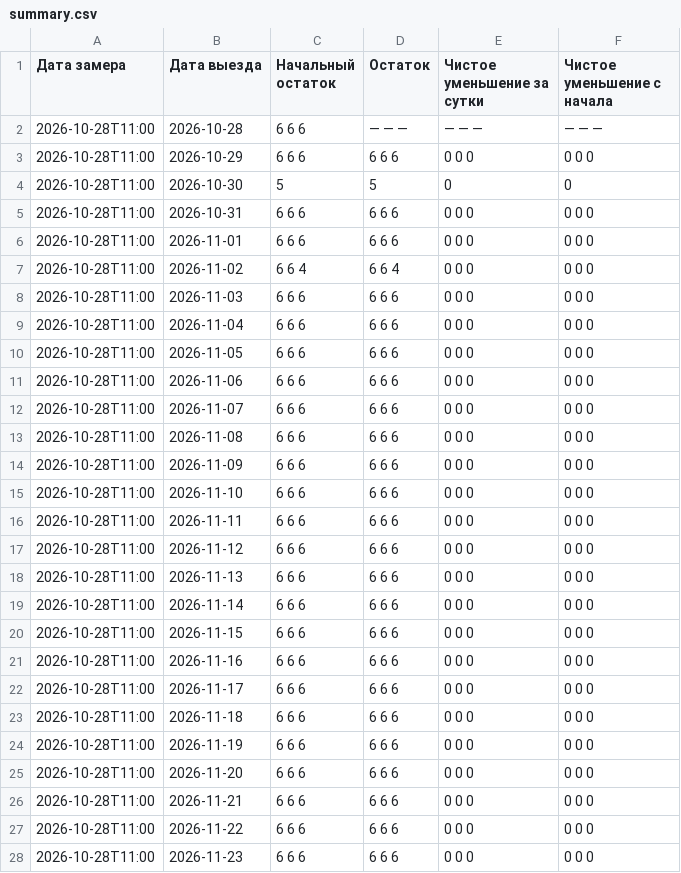
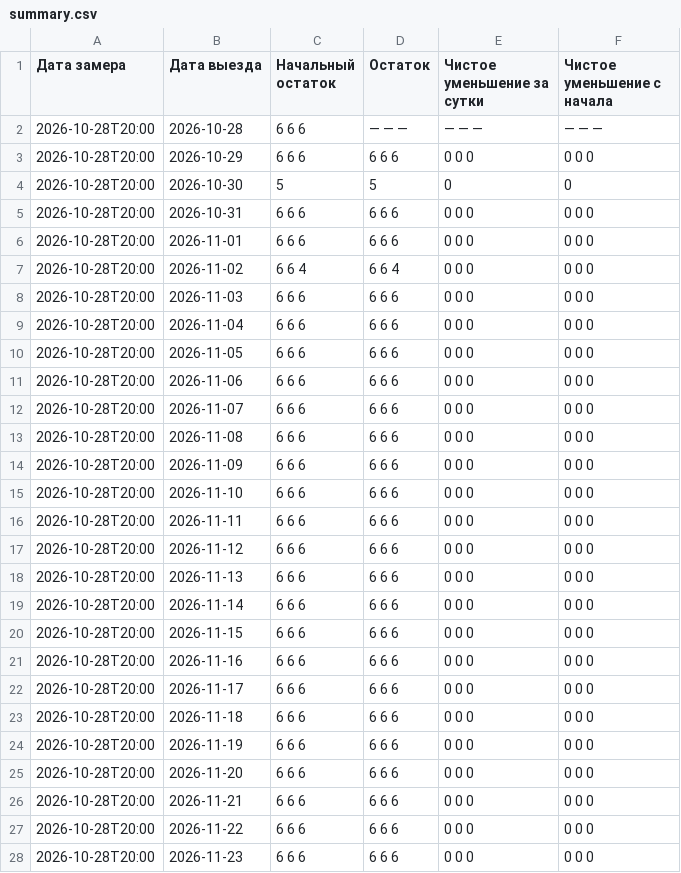
Before and after one commit to AntonioSkin/tripster-visitors-monitor, a CSV file: data/calendar_history/96862/summary.csv, drawn as a sheet; only a part is shown; the diff covers the shown part only.

```diff
--- a/data/calendar_history/96862/summary.csv
+++ b/data/calendar_history/96862/summary.csv
@@ -1,28 +1,28 @@
 Дата замера,Дата выезда,Начальный остаток,Остаток,Чистое уменьшение за сутки,Чистое уменьшение с начала
-2026-10-28T11:00,2026-10-28,6 6 6,— — —,— — —,— — —
-2026-10-28T11:00,2026-10-29,6 6 6,6 6 6,0 0 0,0 0 0
-2026-10-28T11:00,2026-10-30,5,5,0,0
-2026-10-28T11:00,2026-10-31,6 6 6,6 6 6,0 0 0,0 0 0
-2026-10-28T11:00,2026-11-01,6 6 6,6 6 6,0 0 0,0 0 0
-2026-10-28T11:00,2026-11-02,6 6 4,6 6 4,0 0 0,0 0 0
-2026-10-28T11:00,2026-11-03,6 6 6,6 6 6,0 0 0,0 0 0
-2026-10-28T11:00,2026-11-04,6 6 6,6 6 6,0 0 0,0 0 0
-2026-10-28T11:00,2026-11-05,6 6 6,6 6 6,0 0 0,0 0 0
-2026-10-28T11:00,2026-11-06,6 6 6,6 6 6,0 0 0,0 0 0
-2026-10-28T11:00,2026-11-07,6 6 6,6 6 6,0 0 0,0 0 0
-2026-10-28T11:00,2026-11-08,6 6 6,6 6 6,0 0 0,0 0 0
-2026-10-28T11:00,2026-11-09,6 6 6,6 6 6,0 0 0,0 0 0
-2026-10-28T11:00,2026-11-10,6 6 6,6 6 6,0 0 0,0 0 0
-2026-10-28T11:00,2026-11-11,6 6 6,6 6 6,0 0 0,0 0 0
-2026-10-28T11:00,2026-11-12,6 6 6,6 6 6,0 0 0,0 0 0
-2026-10-28T11:00,2026-11-13,6 6 6,6 6 6,0 0 0,0 0 0
-2026-10-28T11:00,2026-11-14,6 6 6,6 6 6,0 0 0,0 0 0
-2026-10-28T11:00,2026-11-15,6 6 6,6 6 6,0 0 0,0 0 0
-2026-10-28T11:00,2026-11-16,6 6 6,6 6 6,0 0 0,0 0 0
-2026-10-28T11:00,2026-11-17,6 6 6,6 6 6,0 0 0,0 0 0
-2026-10-28T11:00,2026-11-18,6 6 6,6 6 6,0 0 0,0 0 0
-2026-10-28T11:00,2026-11-19,6 6 6,6 6 6,0 0 0,0 0 0
-2026-10-28T11:00,2026-11-20,6 6 6,6 6 6,0 0 0,0 0 0
-2026-10-28T11:00,2026-11-21,6 6 6,6 6 6,0 0 0,0 0 0
-2026-10-28T11:00,2026-11-22,6 6 6,6 6 6,0 0 0,0 0 0
-2026-10-28T11:00,2026-11-23,6 6 6,6 6 6,0 0 0,0 0 0
+2026-10-28T20:00,2026-10-28,6 6 6,— — —,— — —,— — —
+2026-10-28T20:00,2026-10-29,6 6 6,6 6 6,0 0 0,0 0 0
+2026-10-28T20:00,2026-10-30,5,5,0,0
+2026-10-28T20:00,2026-10-31,6 6 6,6 6 6,0 0 0,0 0 0
+2026-10-28T20:00,2026-11-01,6 6 6,6 6 6,0 0 0,0 0 0
+2026-10-28T20:00,2026-11-02,6 6 4,6 6 4,0 0 0,0 0 0
+2026-10-28T20:00,2026-11-03,6 6 6,6 6 6,0 0 0,0 0 0
+2026-10-28T20:00,2026-11-04,6 6 6,6 6 6,0 0 0,0 0 0
+2026-10-28T20:00,2026-11-05,6 6 6,6 6 6,0 0 0,0 0 0
+2026-10-28T20:00,2026-11-06,6 6 6,6 6 6,0 0 0,0 0 0
+2026-10-28T20:00,2026-11-07,6 6 6,6 6 6,0 0 0,0 0 0
+2026-10-28T20:00,2026-11-08,6 6 6,6 6 6,0 0 0,0 0 0
+2026-10-28T20:00,2026-11-09,6 6 6,6 6 6,0 0 0,0 0 0
+2026-10-28T20:00,2026-11-10,6 6 6,6 6 6,0 0 0,0 0 0
+2026-10-28T20:00,2026-11-11,6 6 6,6 6 6,0 0 0,0 0 0
+2026-10-28T20:00,2026-11-12,6 6 6,6 6 6,0 0 0,0 0 0
+2026-10-28T20:00,2026-11-13,6 6 6,6 6 6,0 0 0,0 0 0
+2026-10-28T20:00,2026-11-14,6 6 6,6 6 6,0 0 0,0 0 0
+2026-10-28T20:00,2026-11-15,6 6 6,6 6 6,0 0 0,0 0 0
+2026-10-28T20:00,2026-11-16,6 6 6,6 6 6,0 0 0,0 0 0
+2026-10-28T20:00,2026-11-17,6 6 6,6 6 6,0 0 0,0 0 0
+2026-10-28T20:00,2026-11-18,6 6 6,6 6 6,0 0 0,0 0 0
+2026-10-28T20:00,2026-11-19,6 6 6,6 6 6,0 0 0,0 0 0
+2026-10-28T20:00,2026-11-20,6 6 6,6 6 6,0 0 0,0 0 0
+2026-10-28T20:00,2026-11-21,6 6 6,6 6 6,0 0 0,0 0 0
+2026-10-28T20:00,2026-11-22,6 6 6,6 6 6,0 0 0,0 0 0
+2026-10-28T20:00,2026-11-23,6 6 6,6 6 6,0 0 0,0 0 0
```
Also changed, not shown: 153 edited cells elsewhere in this file, data/calendar_history/51192/summary.csv, data/calendar_history/dmitry/summary.csv, 22 other files.
